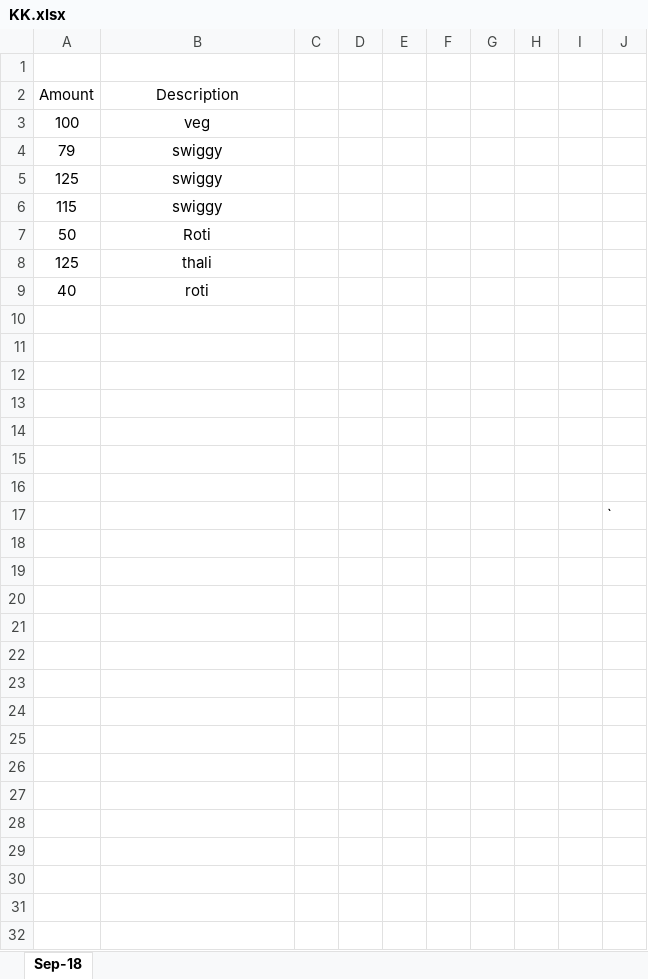
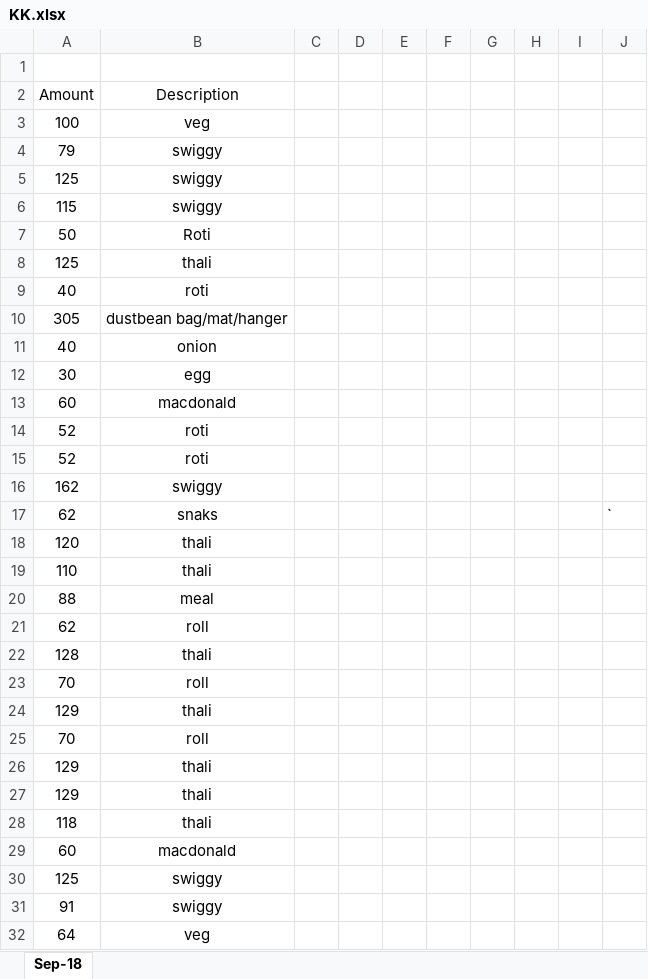
Before and after one commit to KKVerma1311/Monthly, an Excel workbook: KK.xlsx, sheet Sep-18, drawn as a sheet; values as stored, in another font and other column widths than the file's, no borders; table styles not drawn; removed rows and columns are numbered as before the commit, all else as after; the diff names each change by its address in the sheet, - before the commit and + after, or states it on an @@ line.

Commit message:
updated
Signed-off-by: Krishnakant Verma <kkverma4674@gmail.com>

```diff
--- a/KK.xlsx (sheet Sep-18)
+++ b/KK.xlsx (sheet Sep-18)
-row 10: (empty)
+row 10: 305 | dustbean bag/mat/hanger
-row 11: (empty)
+row 11: 40 | onion
-row 12: (empty)
+row 12: 30 | egg
-row 13: (empty)
+row 13: 60 | macdonald
-row 14: (empty)
+row 14: 52 | roti
-row 15: (empty)
+row 15: 52 | roti
-row 16: (empty)
+row 16: 162 | swiggy
-row 17:  |  |  |  |  |  |  |  |  | `
+row 17: 62 | snaks |  |  |  |  |  |  |  | `
+row 18: 120 | thali
+row 19: 110 | thali
+row 20: 88 | meal
+row 21: 62 | roll
+row 22: 128 | thali
+row 23: 70 | roll
+row 24: 129 | thali
+row 25: 70 | roll
+row 26: 129 | thali
+row 27: 129 | thali
+row 28: 118 | thali
+row 29: 60 | macdonald
+row 30: 125 | swiggy
+row 31: 91 | swiggy
+row 32: 64 | veg
```
